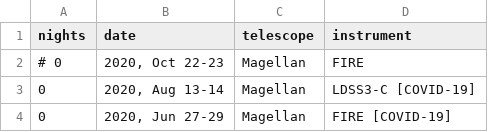
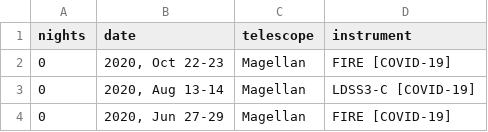
Before and after one commit to gwalth/gwalth.github.io, a TSV file: _data/observing.tsv, drawn as a sheet; only a part is shown.

Commit message:
Minor changes to observing layout and schedule

```diff
--- a/_data/observing.tsv
+++ b/_data/observing.tsv
@@ -1,3 +1,3 @@
 nights	date	telescope	instrument
-# 0	2020, Oct 22-23	Magellan	FIRE
+0	2020, Oct 22-23	Magellan	FIRE  [COVID-19]
 0	2020, Aug 13-14	Magellan	LDSS3-C  [COVID-19]
```
Also changed, not shown: 1 other file.
